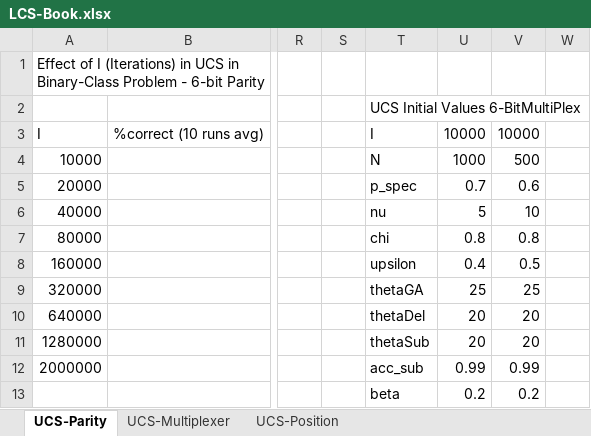
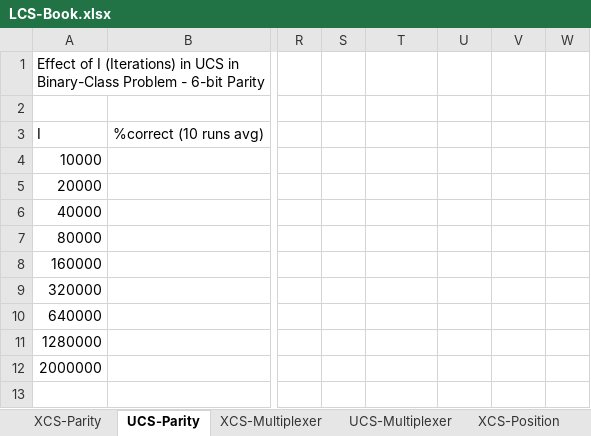
Before and after one commit to VasilyShcherbinin/LCS-Suite, an Excel workbook: LCS-Book.xlsx, sheet UCS-Parity, drawn as a sheet; only a part is shown, gaps mark what is left out; values as stored, in another font and other column widths than the file's, no borders; the diff covers the shown part only; the diff names each change by its address in the sheet, - before the commit and + after, or states it on an @@ line.

```diff
--- a/LCS-Book.xlsx (sheet UCS-Parity)
+++ b/LCS-Book.xlsx (sheet UCS-Parity)
+sheet tab: XCS-Parity
+sheet tab: XCS-Multiplexer
+sheet tab: XCS-Position
-T2: UCS Initial Values 6-BitMultiPlex
+T2: (empty)
-T3: I
+T3: (empty)
-U3: 10000
+U3: (empty)
-V3: 10000
+V3: (empty)
-T4: N
+T4: (empty)
-U4: 1000
+U4: (empty)
-V4: 500
+V4: (empty)
-T5: p_spec
+T5: (empty)
-U5: 0.7
+U5: (empty)
-V5: 0.6
+V5: (empty)
-T6: nu
+T6: (empty)
-U6: 5
+U6: (empty)
-V6: 10
+V6: (empty)
-T7: chi
+T7: (empty)
-U7: 0.8
+U7: (empty)
-V7: 0.8
+V7: (empty)
-T8: upsilon
+T8: (empty)
-U8: 0.4
+U8: (empty)
-V8: 0.5
+V8: (empty)
-T9: thetaGA
+T9: (empty)
-U9: 25
+U9: (empty)
-V9: 25
+V9: (empty)
-T10: thetaDel
+T10: (empty)
-U10:U11: 20
+U10:U11: (empty)
-V10:V11: 20
+V10:V11: (empty)
-T11: thetaSub
+T11: (empty)
-T12: acc_sub
+T12: (empty)
-U12: 0.99
+U12: (empty)
-V12: 0.99
+V12: (empty)
-T13: beta
+T13: (empty)
-U13: 0.2
+U13: (empty)
-V13: 0.2
+V13: (empty)
```
Also changed, not shown: 25 edited cells and cell formats elsewhere in this sheet.
